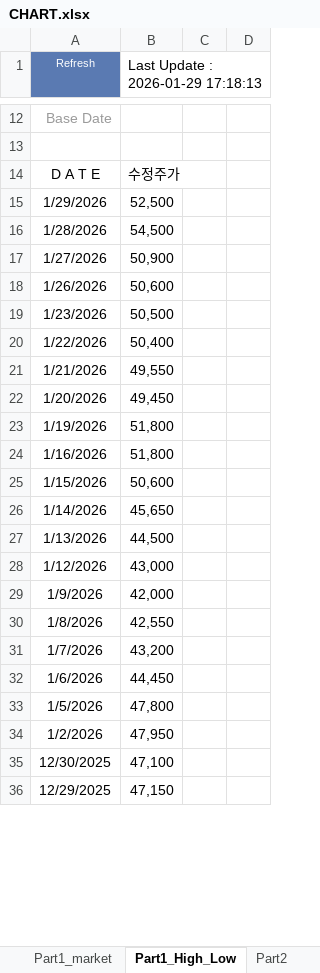
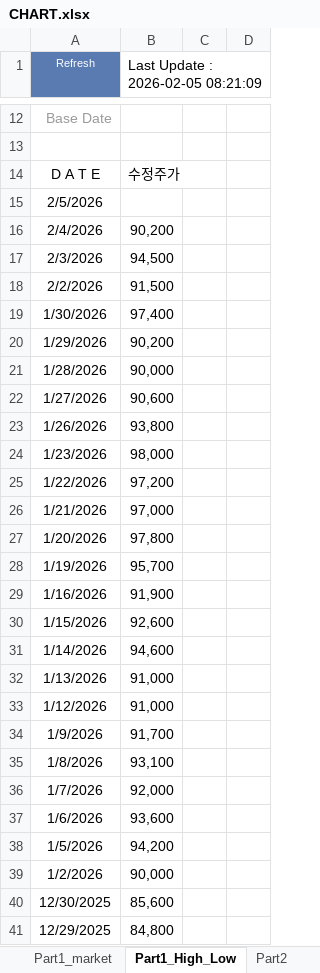
Before and after one commit to kyoujinkim/AI_Reporter, an Excel workbook: data/CHART.xlsx, sheet Part1_High_Low, drawn as a sheet; only a part is shown, gaps mark what is left out; values as stored, in another font and other column widths than the file's, no borders; addresses are those after the commit; the diff covers the shown part only; the diff names each change by its address in the sheet, - before the commit and + after, or states it on an @@ line.

```diff
--- a/data/CHART.xlsx (sheet Part1_High_Low)
+++ b/data/CHART.xlsx (sheet Part1_High_Low)
-B1: Last Update : 2026-01-29 17:18:13
+B1: Last Update : 2026-02-05 08:21:09
+row 15: 2/5/2026
+row 16: 2/4/2026 | 90,200
+row 17: 2/3/2026 | 94,500
+row 18: 2/2/2026 | 91,500
+row 19: 1/30/2026 | 97,400
-B20: 52,500
+B20: 90,200
-B21: 54,500
+B21: 90,000
-B22: 50,900
+B22: 90,600
-B23: 50,600
+B23: 93,800
-B24: 50,500
+B24: 98,000
-B25: 50,400
+B25: 97,200
-B26: 49,550
+B26: 97,000
-B27: 49,450
+B27: 97,800
-B28: 51,800
+B28: 95,700
-B29: 51,800
+B29: 91,900
-B30: 50,600
+B30: 92,600
-B31: 45,650
+B31: 94,600
-B32: 44,500
+B32: 91,000
-B33: 43,000
+B33: 91,000
-B34: 42,000
+B34: 91,700
-B35: 42,550
+B35: 93,100
-B36: 43,200
+B36: 92,000
-B37: 44,450
+B37: 93,600
-B38: 47,800
+B38: 94,200
-B39: 47,950
+B39: 90,000
-B40: 47,100
+B40: 85,600
-B41: 47,150
+B41: 84,800
```
Also changed, not shown: 4 removed rows and 224 edited cells elsewhere in this sheet, sheet Part2, sheet Total, sheet Part3, sheet Part1, sheet Part1_market, hidden cells, 7 other files.
